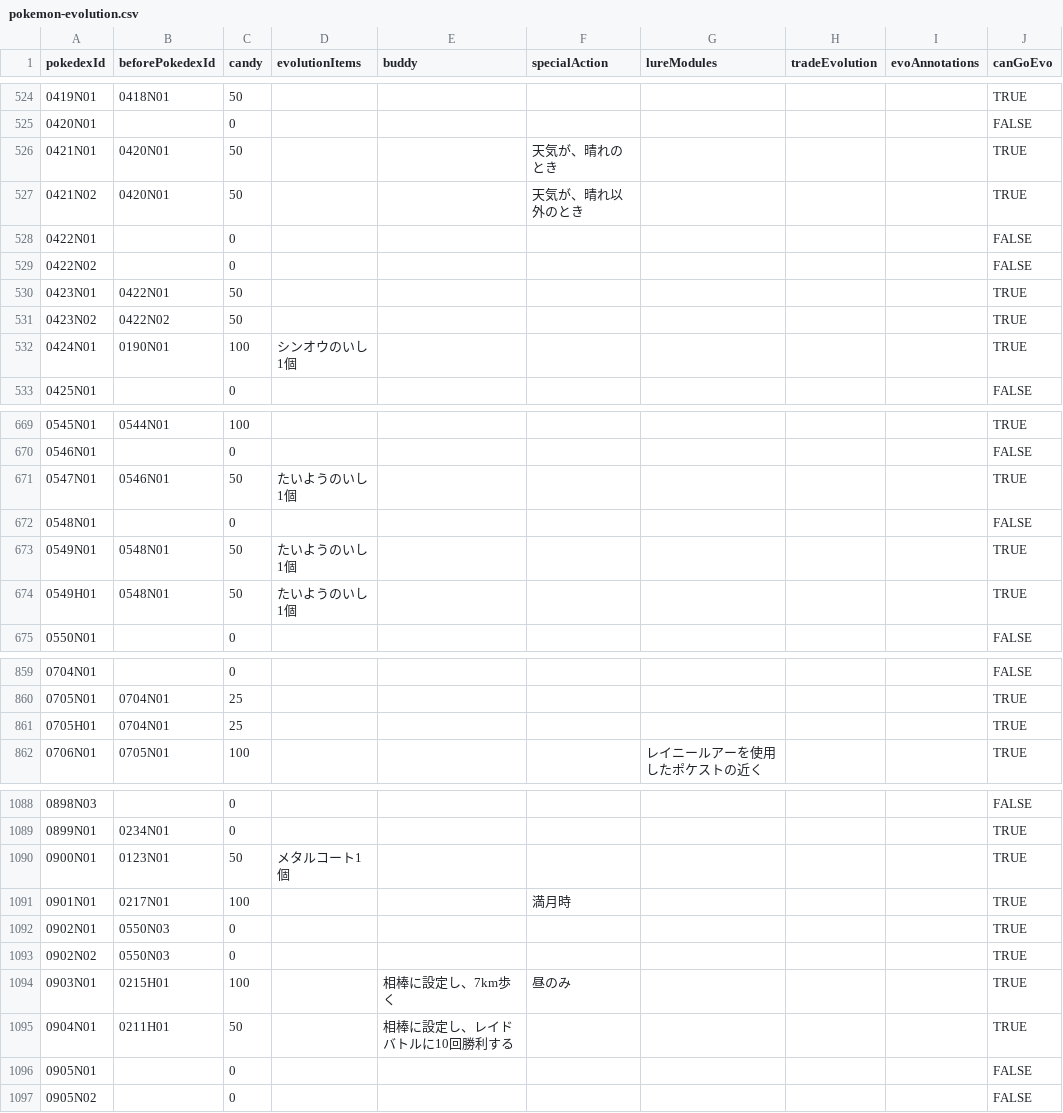
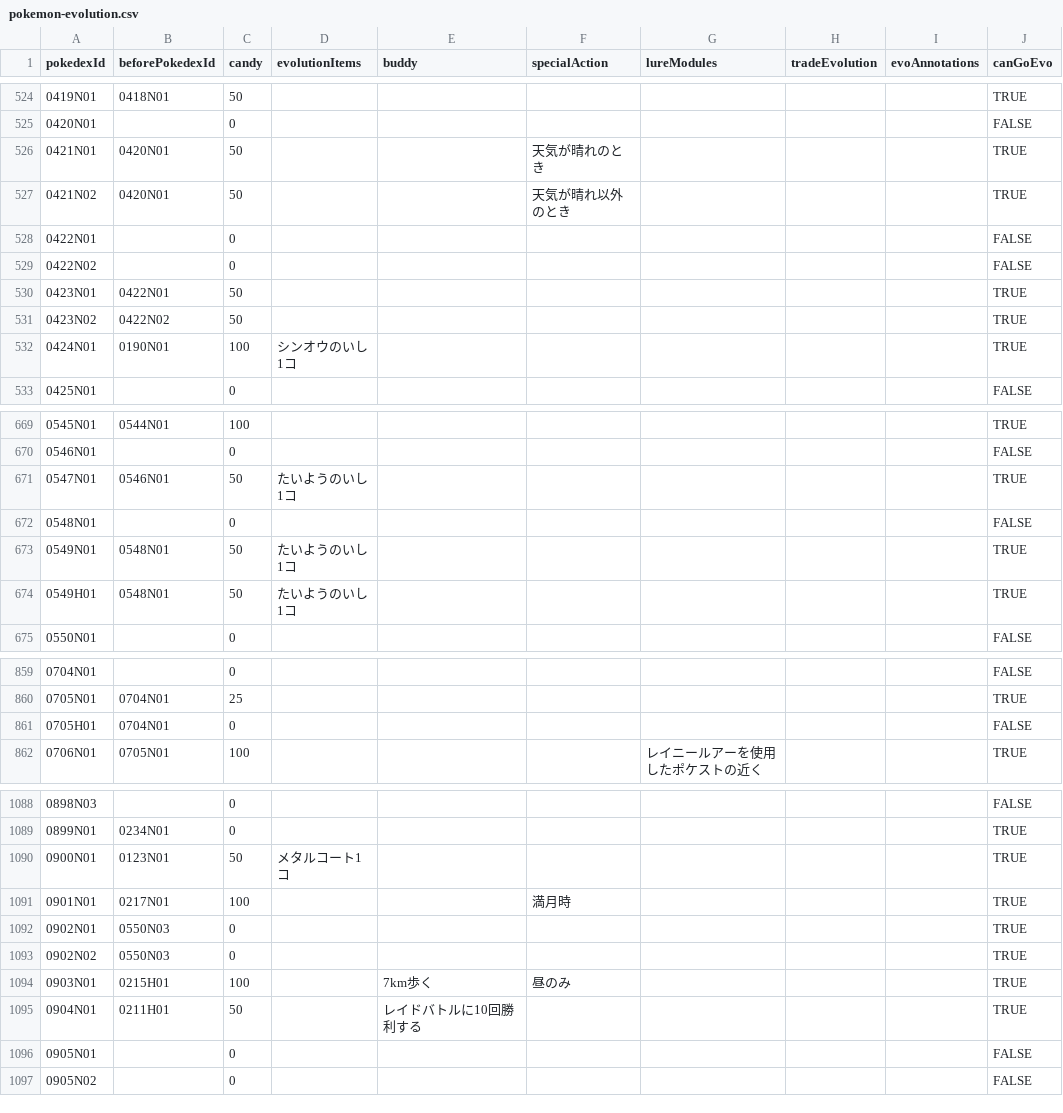
Before and after one commit to kojirakojira/pokego-data-api, a CSV file: src/main/resources/pokemon/pokemon-evolution.csv, drawn as a sheet; only a part is shown, gaps mark what is left out; the diff covers the shown part only.

Commit message:
EvoCost機能初期追加、Evolution系の機能を整理

```diff
--- a/src/main/resources/pokemon/pokemon-evolution.csv
+++ b/src/main/resources/pokemon/pokemon-evolution.csv
@@ -525,4 +525,4 @@ pokedexId,beforePokedexId,candy,evolutionItems,buddy,specialAction,lureModules,t
 0420N01,,0,,,,,,,FALSE
-0421N01,0420N01,50,,,天気が、晴れのとき,,,,TRUE
-0421N02,0420N01,50,,,天気が、晴れ以外のとき,,,,TRUE
+0421N01,0420N01,50,,,天気が晴れのとき,,,,TRUE
+0421N02,0420N01,50,,,天気が晴れ以外のとき,,,,TRUE
 0422N01,,0,,,,,,,FALSE
@@ -531,3 +531,3 @@ pokedexId,beforePokedexId,candy,evolutionItems,buddy,specialAction,lureModules,t
 0423N02,0422N02,50,,,,,,,TRUE
-0424N01,0190N01,100,シンオウのいし1個,,,,,,TRUE
+0424N01,0190N01,100,シンオウのいし1コ,,,,,,TRUE
 0425N01,,0,,,,,,,FALSE
@@ -670,6 +670,6 @@ pokedexId,beforePokedexId,candy,evolutionItems,buddy,specialAction,lureModules,t
 0546N01,,0,,,,,,,FALSE
-0547N01,0546N01,50,たいようのいし1個,,,,,,TRUE
+0547N01,0546N01,50,たいようのいし1コ,,,,,,TRUE
 0548N01,,0,,,,,,,FALSE
-0549N01,0548N01,50,たいようのいし1個,,,,,,TRUE
-0549H01,0548N01,50,たいようのいし1個,,,,,,TRUE
+0549N01,0548N01,50,たいようのいし1コ,,,,,,TRUE
+0549H01,0548N01,50,たいようのいし1コ,,,,,,TRUE
 0550N01,,0,,,,,,,FALSE
@@ -860,3 +860,3 @@ pokedexId,beforePokedexId,candy,evolutionItems,buddy,specialAction,lureModules,t
 0705N01,0704N01,25,,,,,,,TRUE
-0705H01,0704N01,25,,,,,,,TRUE
+0705H01,0704N01,0,,,,,,,FALSE
 0706N01,0705N01,100,,,,レイニールアーを使用したポケストの近く,,,TRUE
@@ -1089,3 +1089,3 @@ pokedexId,beforePokedexId,candy,evolutionItems,buddy,specialAction,lureModules,t
 0899N01,0234N01,0,,,,,,,TRUE
-0900N01,0123N01,50,メタルコート1個,,,,,,TRUE
+0900N01,0123N01,50,メタルコート1コ,,,,,,TRUE
 0901N01,0217N01,100,,,満月時,,,,TRUE
@@ -1093,4 +1093,4 @@ pokedexId,beforePokedexId,candy,evolutionItems,buddy,specialAction,lureModules,t
 0902N02,0550N03,0,,,,,,,TRUE
-0903N01,0215H01,100,,相棒に設定し、7km歩く,昼のみ,,,,TRUE
-0904N01,0211H01,50,,相棒に設定し、レイドバトルに10回勝利する,,,,,TRUE
+0903N01,0215H01,100,,7km歩く,昼のみ,,,,TRUE
+0904N01,0211H01,50,,レイドバトルに10回勝利する,,,,,TRUE
 0905N01,,0,,,,,,,FALSE
```
Also changed, not shown: 50 edited cells elsewhere in this file, src/main/resources/pokemon/pokemon.csv, 20 other files.
